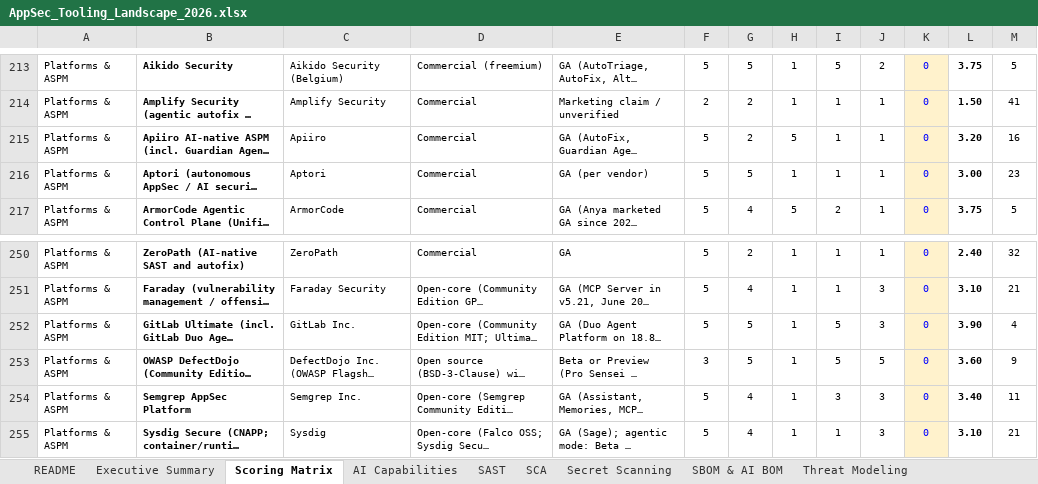
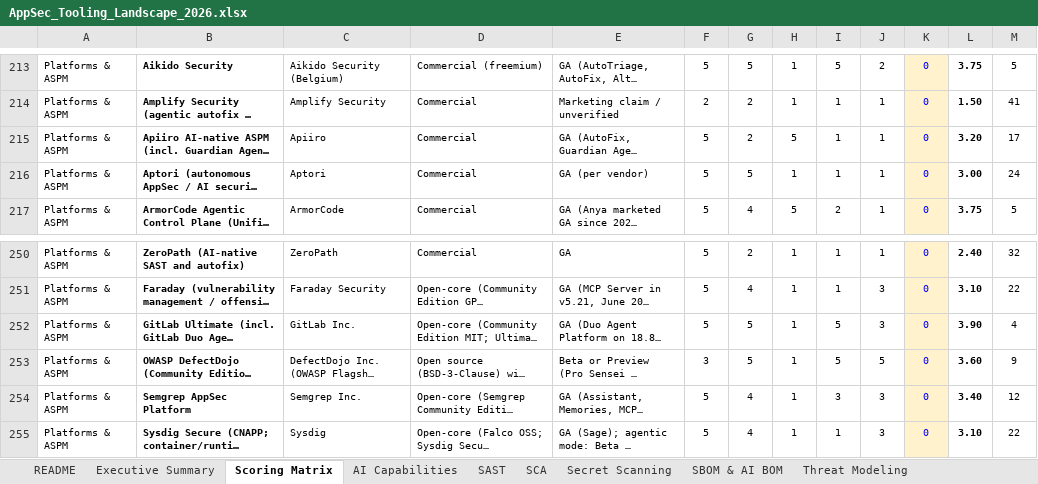
Before and after one commit to yashwanthgk88/appsec-tooling-landscape, an Excel workbook: AppSec_Tooling_Landscape_2026.xlsx, sheet Scoring Matrix, drawn as a sheet; only a part is shown, gaps mark what is left out; long unchanged cells end in …; values as stored, in another font and other column widths than the file's, no borders; charts and pictures and conditional formats not drawn; the diff covers the shown part only; the diff names each change by its address in the sheet, - before the commit and + after, or states it on an @@ line.

```diff
--- a/AppSec_Tooling_Landscape_2026.xlsx (sheet Scoring Matrix)
+++ b/AppSec_Tooling_Landscape_2026.xlsx (sheet Scoring Matrix)
-M215: 16
+M215: 17
-M216: 23
+M216: 24
-M251: 21
+M251: 22
-M254: 11
+M254: 12
-M255: 21
+M255: 22
```
Also changed, not shown: 19 edited cells elsewhere in this sheet, sheet Feature Updates, sheet AI Capabilities, sheet SAST, sheet Platforms & ASPM, sheet Secret Scanning, sheet SBOM & AI BOM, 5 more sheets, 8 other files.
